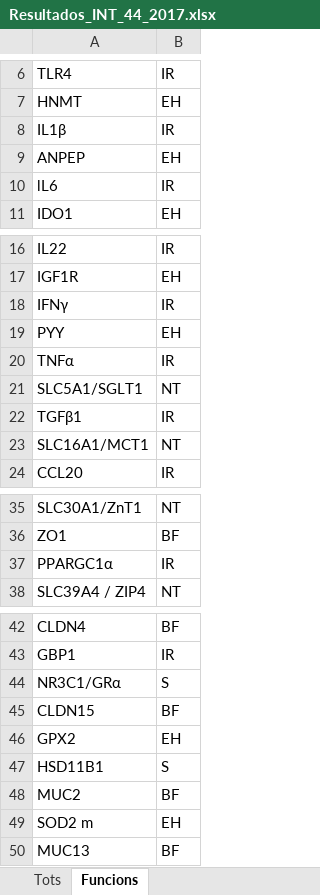
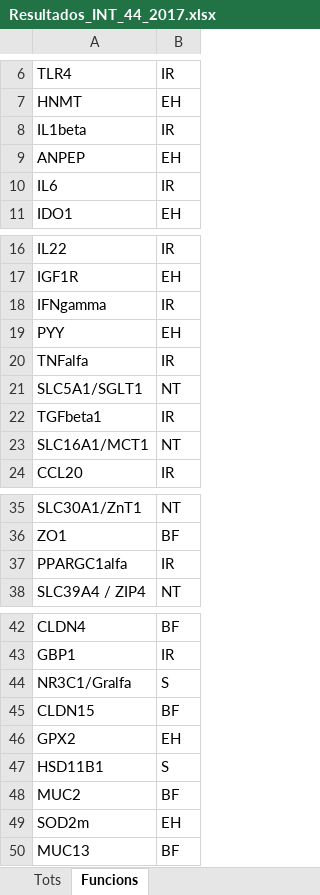
Before and after one commit to djangosee/SIMBA, an Excel workbook: www/data/Resultados_INT_44_2017.xlsx, sheet Funcions, drawn as a sheet; only a part is shown, gaps mark what is left out; values as stored, in another font and other column widths than the file's, no borders; the diff names each change by its address in the sheet, - before the commit and + after, or states it on an @@ line.

```diff
--- a/www/data/Resultados_INT_44_2017.xlsx (sheet Funcions)
+++ b/www/data/Resultados_INT_44_2017.xlsx (sheet Funcions)
-A8: IL1β
+A8: IL1beta
-A10: lL6
+A10: IL6
-A18: IFNγ
+A18: IFNgamma
-A20: TNFα
+A20: TNFalfa
-A22: TGFβ1
+A22: TGFbeta1
-A37: PPARGC1α
+A37: PPARGC1alfa
-A44: NR3C1/GRα
+A44: NR3C1/Gralfa
-A49: SOD2 m
+A49: SOD2m
```
Also changed, not shown: sheet Tots, 1 other file.
